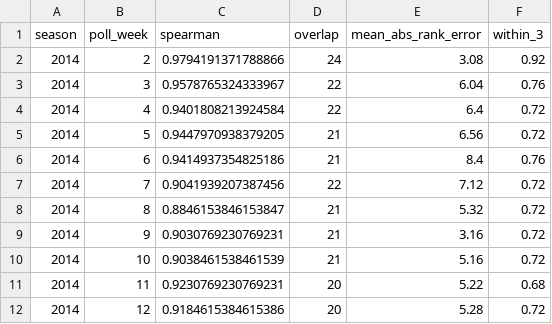
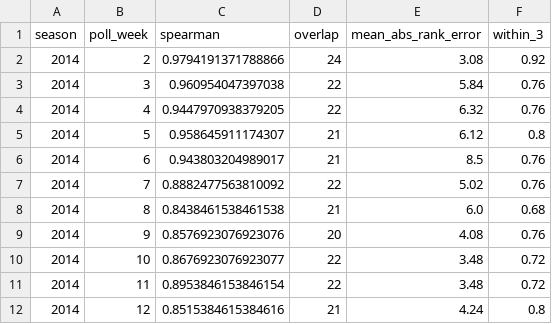
Before and after one commit to bowlsbeyk/CFB-Rankings, a CSV file: results/replay_training_curve_rated_gbt_floor.csv, drawn as a sheet; only a part is shown; the diff covers the shown part only.

```diff
--- a/results/replay_training_curve_rated_gbt_floor.csv
+++ b/results/replay_training_curve_rated_gbt_floor.csv
@@ -2,11 +2,11 @@ season,poll_week,spearman,overlap,mean_abs_rank_error,within_3
 2014,2,0.9794191371788866,24,3.08,0.92
-2014,3,0.9578765324333967,22,6.04,0.76
-2014,4,0.9401808213924584,22,6.4,0.72
-2014,5,0.9447970938379205,21,6.56,0.72
-2014,6,0.9414937354825186,21,8.4,0.76
-2014,7,0.9041939207387456,22,7.12,0.72
-2014,8,0.8846153846153847,21,5.32,0.72
-2014,9,0.9030769230769231,21,3.16,0.72
-2014,10,0.9038461538461539,21,5.16,0.72
-2014,11,0.9230769230769231,20,5.22,0.68
-2014,12,0.9184615384615386,20,5.28,0.72
+2014,3,0.960954047397038,22,5.84,0.76
+2014,4,0.9447970938379205,22,6.32,0.76
+2014,5,0.958645911174307,21,6.12,0.8
+2014,6,0.943803204989017,21,8.5,0.76
+2014,7,0.8882477563810092,22,5.02,0.76
+2014,8,0.8438461538461538,21,6.0,0.68
+2014,9,0.8576923076923076,20,4.08,0.76
+2014,10,0.8676923076923077,22,3.48,0.72
+2014,11,0.8953846153846154,22,3.48,0.72
+2014,12,0.8515384615384616,21,4.24,0.8
```
Also changed, not shown: 14 edited cells elsewhere in this file, results/schedule_strength_2026.csv, 6 other files.
